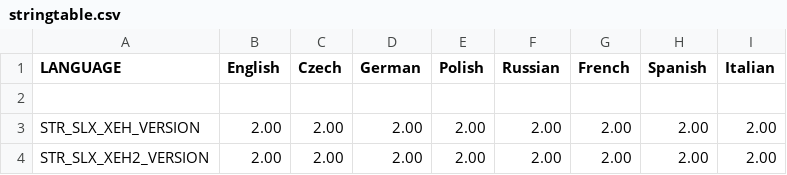
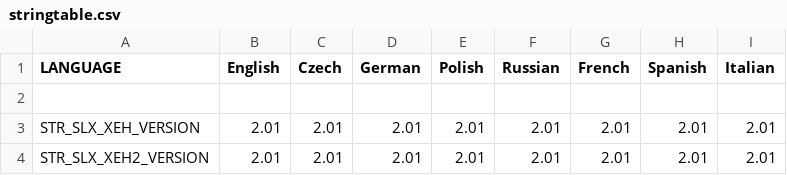
Before and after one commit to CBATeam/CBA_A3, a CSV file: addons/extended_eventhandlers/stringtable.csv, drawn as a sheet.

Commit message:
Fixed version number in stringtable

```diff
--- a/addons/extended_eventhandlers/stringtable.csv
+++ b/addons/extended_eventhandlers/stringtable.csv
@@ -2,3 +2,3 @@ LANGUAGE,"English","Czech","German","Polish","Russian","French","Spanish","Itali
 
-STR_SLX_XEH_VERSION,"2.00","2.00","2.00","2.00","2.00","2.00","2.00","2.00"
-STR_SLX_XEH2_VERSION,"2.00","2.00","2.00","2.00","2.00","2.00","2.00","2.00"
+STR_SLX_XEH_VERSION,"2.01","2.01","2.01","2.01","2.01","2.01","2.01","2.01"
+STR_SLX_XEH2_VERSION,"2.01","2.01","2.01","2.01","2.01","2.01","2.01","2.01"
```
